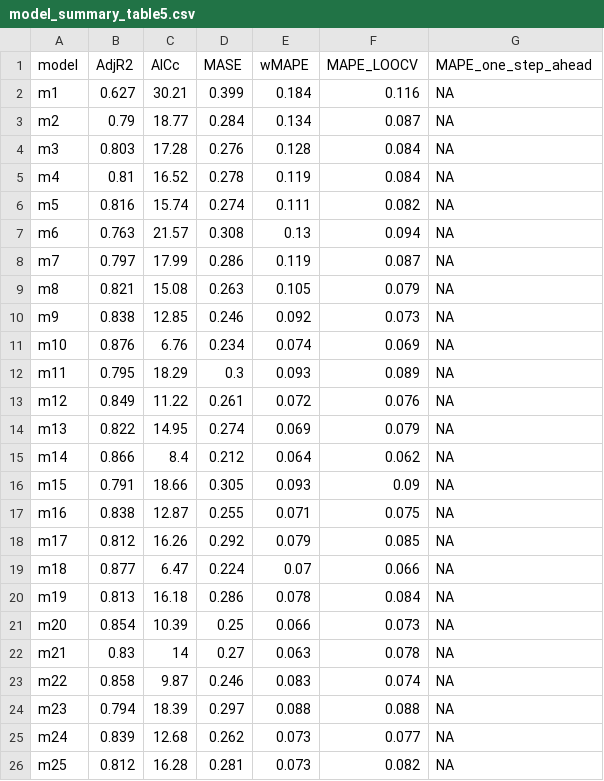
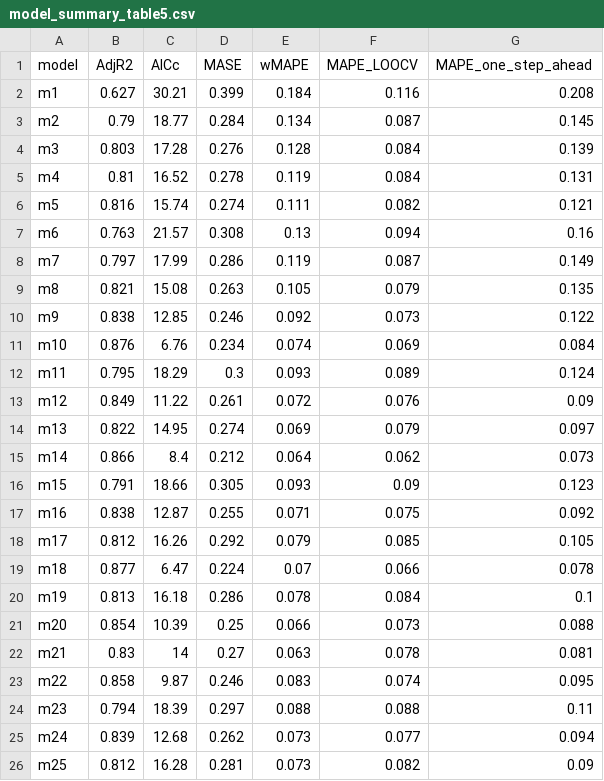
Before and after one commit to commfish/southeast_pink_salmon_preseason, a CSV file: 2022_forecast/results/model_summary_table5.csv, drawn as a sheet.

```diff
--- a/2022_forecast/results/model_summary_table5.csv
+++ b/2022_forecast/results/model_summary_table5.csv
@@ -1,26 +1,26 @@
 "model","AdjR2","AICc","MASE","wMAPE","MAPE_LOOCV","MAPE_one_step_ahead"
-"m1",0.627,30.21,0.399,0.184,0.116,NA
-"m2",0.79,18.77,0.284,0.134,0.087,NA
-"m3",0.803,17.28,0.276,0.128,0.084,NA
-"m4",0.81,16.52,0.278,0.119,0.084,NA
-"m5",0.816,15.74,0.274,0.111,0.082,NA
-"m6",0.763,21.57,0.308,0.13,0.094,NA
-"m7",0.797,17.99,0.286,0.119,0.087,NA
-"m8",0.821,15.08,0.263,0.105,0.079,NA
-"m9",0.838,12.85,0.246,0.092,0.073,NA
-"m10",0.876,6.76,0.234,0.074,0.069,NA
-"m11",0.795,18.29,0.3,0.093,0.089,NA
-"m12",0.849,11.22,0.261,0.072,0.076,NA
-"m13",0.822,14.95,0.274,0.069,0.079,NA
-"m14",0.866,8.4,0.212,0.064,0.062,NA
-"m15",0.791,18.66,0.305,0.093,0.09,NA
-"m16",0.838,12.87,0.255,0.071,0.075,NA
-" m17",0.812,16.26,0.292,0.079,0.085,NA
-"m18",0.877,6.47,0.224,0.07,0.066,NA
-"m19",0.813,16.18,0.286,0.078,0.084,NA
-"m20",0.854,10.39,0.25,0.066,0.073,NA
-"m21",0.83,14,0.27,0.063,0.078,NA
-"m22",0.858,9.87,0.246,0.083,0.074,NA
-"m23",0.794,18.39,0.297,0.088,0.088,NA
-"m24",0.839,12.68,0.262,0.073,0.077,NA
-"m25",0.812,16.28,0.281,0.073,0.082,NA
+"m1",0.627,30.21,0.399,0.184,0.116,0.208
+"m2",0.79,18.77,0.284,0.134,0.087,0.145
+"m3",0.803,17.28,0.276,0.128,0.084,0.139
+"m4",0.81,16.52,0.278,0.119,0.084,0.131
+"m5",0.816,15.74,0.274,0.111,0.082,0.121
+"m6",0.763,21.57,0.308,0.13,0.094,0.16
+"m7",0.797,17.99,0.286,0.119,0.087,0.149
+"m8",0.821,15.08,0.263,0.105,0.079,0.135
+"m9",0.838,12.85,0.246,0.092,0.073,0.122
+"m10",0.876,6.76,0.234,0.074,0.069,0.084
+"m11",0.795,18.29,0.3,0.093,0.089,0.124
+"m12",0.849,11.22,0.261,0.072,0.076,0.09
+"m13",0.822,14.95,0.274,0.069,0.079,0.097
+"m14",0.866,8.4,0.212,0.064,0.062,0.073
+"m15",0.791,18.66,0.305,0.093,0.09,0.123
+"m16",0.838,12.87,0.255,0.071,0.075,0.092
+" m17",0.812,16.26,0.292,0.079,0.085,0.105
+"m18",0.877,6.47,0.224,0.07,0.066,0.078
+"m19",0.813,16.18,0.286,0.078,0.084,0.1
+"m20",0.854,10.39,0.25,0.066,0.073,0.088
+"m21",0.83,14,0.27,0.063,0.078,0.081
+"m22",0.858,9.87,0.246,0.083,0.074,0.095
+"m23",0.794,18.39,0.297,0.088,0.088,0.11
+"m24",0.839,12.68,0.262,0.073,0.077,0.094
+"m25",0.812,16.28,0.281,0.073,0.082,0.09
```
Also changed, not shown: 2022_forecast/results/model_summary_table4.csv, 2022_forecast/results/model_summary_table_sensitivity4.csv, 32 other files.
